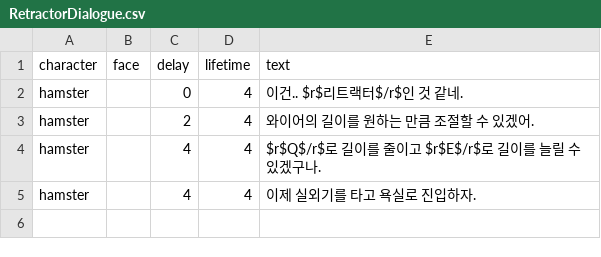
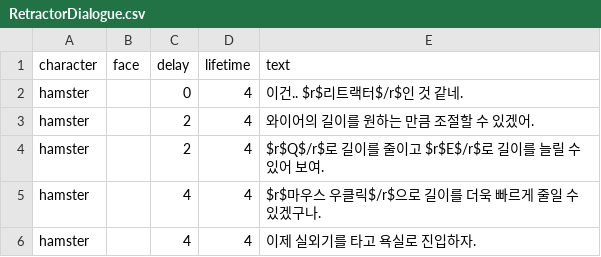
Before and after one commit to minchok125/team-project-for-2025-spring-swpp-team-10, a CSV file: Assets/Resources/Dialogues/RetractorDialogue.csv, drawn as a sheet.

Commit message:
Dialogue updated

```diff
--- a/Assets/Resources/Dialogues/RetractorDialogue.csv
+++ b/Assets/Resources/Dialogues/RetractorDialogue.csv
@@ -3,3 +3,4 @@ hamster,,0,4,"이건.. $r$리트랙터$/r$인 것 같네."
 hamster,,2,4,"와이어의 길이를 원하는 만큼 조절할 수 있겠어."
-hamster,,4,4,"$r$Q$/r$로 길이를 줄이고 $r$E$/r$로 길이를 늘릴 수 있겠구나."
+hamster,,2,4,"$r$Q$/r$로 길이를 줄이고 $r$E$/r$로 길이를 늘릴 수 있어 보여."
+hamster,,4,4,"$r$마우스 우클릭$/r$으로 길이를 더욱 빠르게 줄일 수 있겠구나."
 hamster,,4,4,"이제 실외기를 타고 욕실로 진입하자."
```
